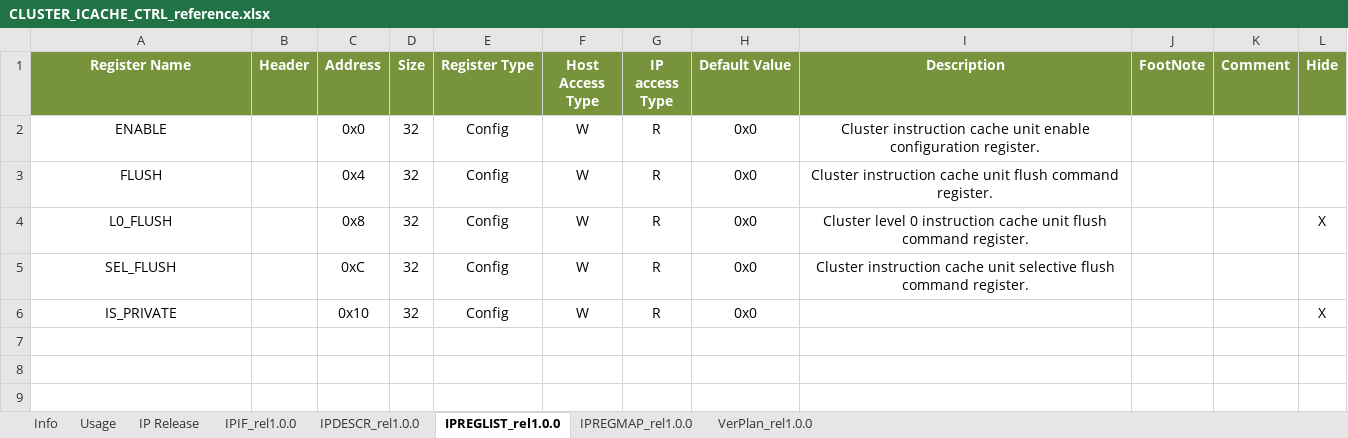
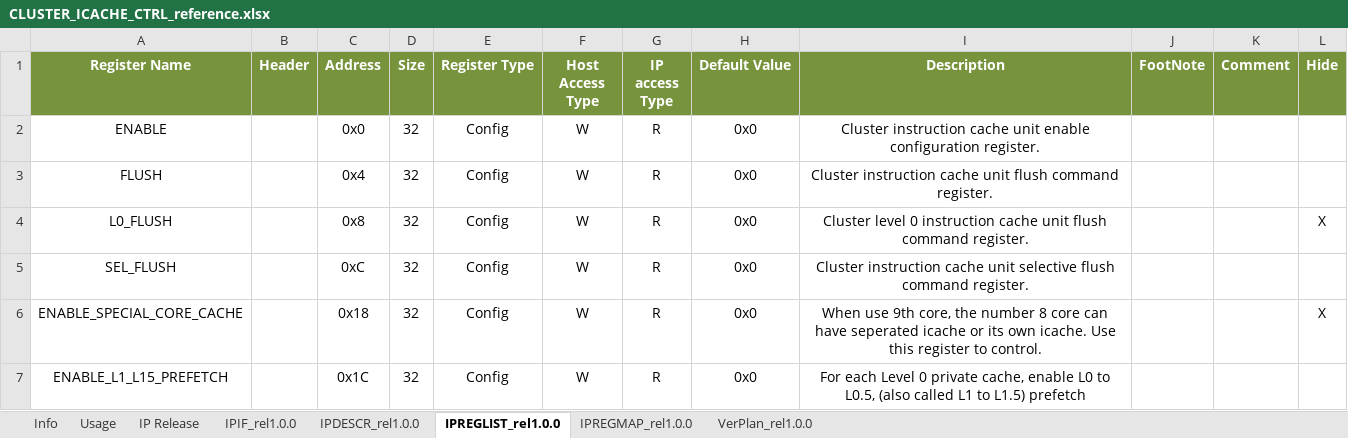
Before and after one commit to pulp-platform/hier-icache, an Excel workbook: DOC/CLUSTER_ICACHE_CTRL_reference.xlsx, sheet IPREGLIST_rel1.0.0, drawn as a sheet; values as stored, in another font and other column widths than the file's, no borders; the diff names each change by its address in the sheet, - before the commit and + after, or states it on an @@ line.

Commit message:
Add 1 to l1,5 prefetch feature

```diff
--- a/DOC/CLUSTER_ICACHE_CTRL_reference.xlsx (sheet IPREGLIST_rel1.0.0)
+++ b/DOC/CLUSTER_ICACHE_CTRL_reference.xlsx (sheet IPREGLIST_rel1.0.0)
-A6 (Register Name): IS_PRIVATE
+A6 (Register Name): ENABLE_SPECIAL_CORE_CACHE
-C6 (Address): 0x10
+C6 (Address): 0x18
-I6 (Description): (empty)
+I6 (Description): When use 9th core, the number 8 core can have seperated icache or its own icache. Use this register to control.
+row 7: ENABLE_L1_L15_PREFETCH |  | 0x1C | 32 | Config | W | R | 0x0 | For each Level 0 private cache, enable L0 to L0.5, (also called L1 to L1.5) prefetch
```
Also changed, not shown: sheet IPREGMAP_rel1.0.0, 17 other files.
